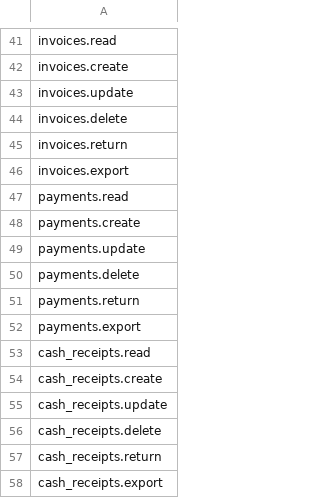
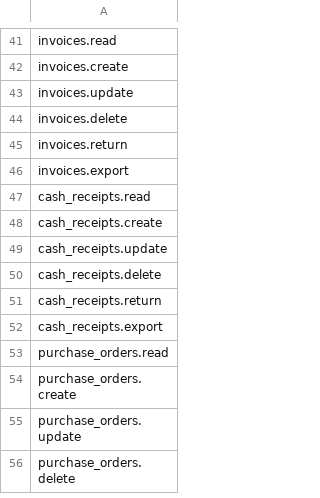
Before and after one commit to Yellow953/Elma, a CSV file: database/data/Permissions.csv, drawn as a sheet; only a part is shown, gaps mark what is left out; the shorter side is filled out with more unchanged rows; the diff names each change by its address in the sheet, - before the commit and + after, or states it on an @@ line.

Commit message:
remove payment + shipment index and show'

```diff
--- a/database/data/Permissions.csv
+++ b/database/data/Permissions.csv
-row 47: payments.read
-row 48: payments.create
-row 49: payments.update
-row 50: payments.delete
-row 51: payments.return
-row 52: payments.export
```
Also changed, not shown: database/data/SearchRoutes.csv, 13 other files.
